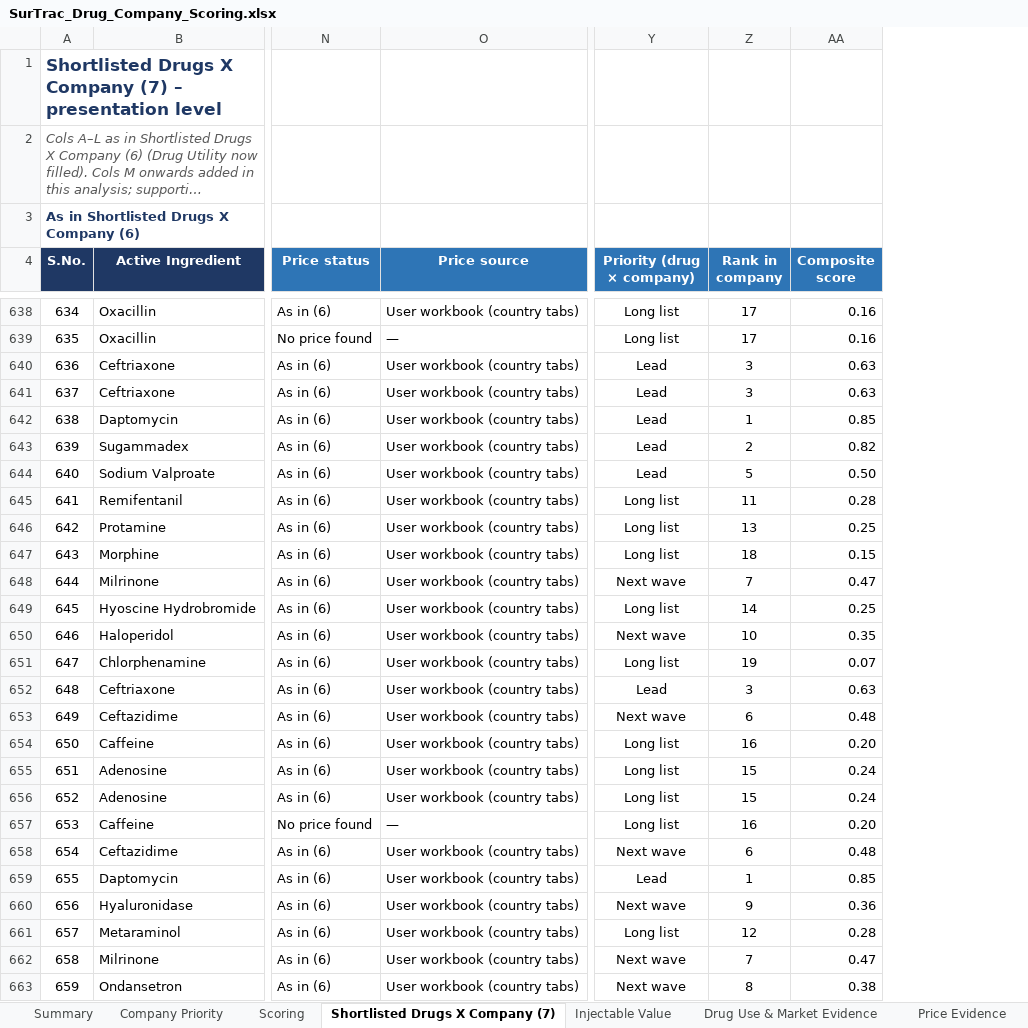
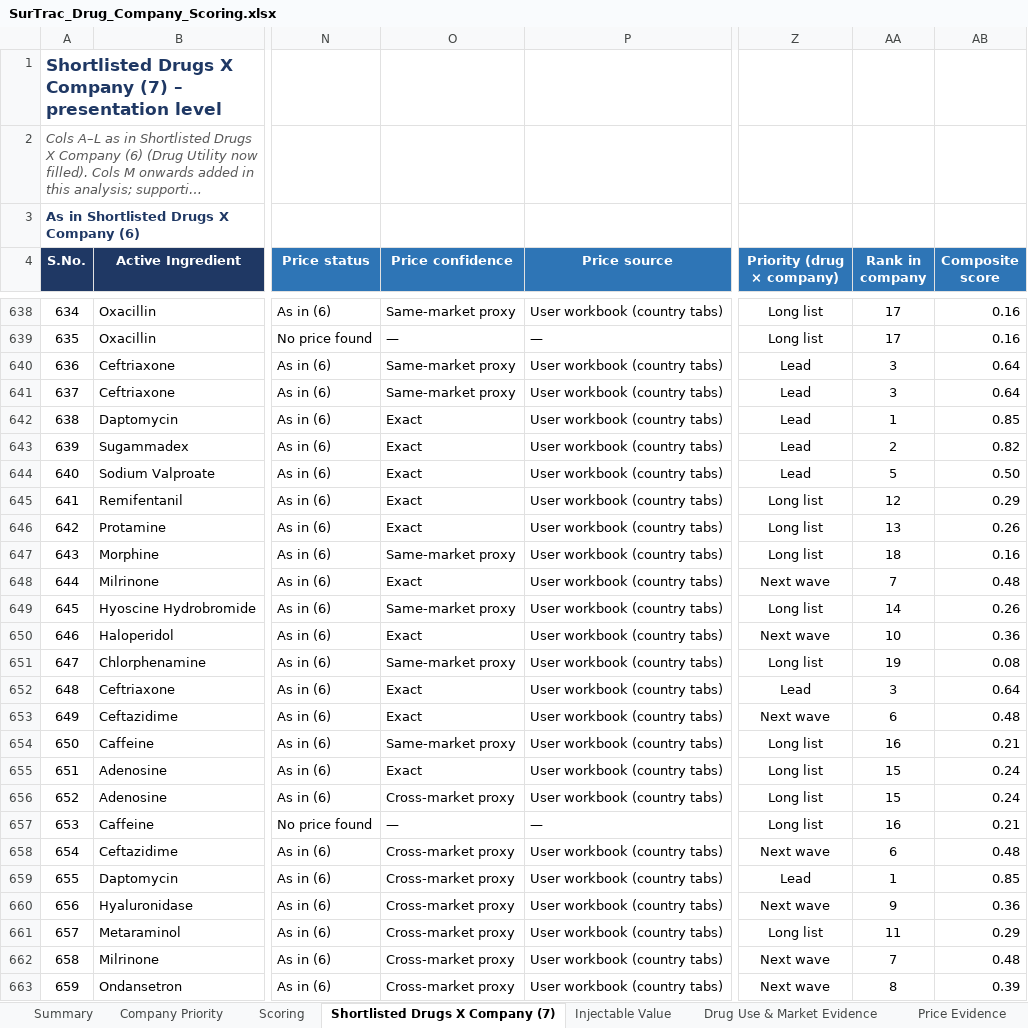
Before and after one commit to itsmechaitanyasharma-jpg/Consulting, an Excel workbook: research/SurTrac_Drug_Company_Scoring.xlsx, sheet Shortlisted Drugs X Company (7), drawn as a sheet; only a part is shown, gaps mark what is left out; long unchanged cells end in …; values as stored, in another font and other column widths than the file's, no borders; charts and pictures not drawn; addresses are those after the commit; the diff covers the shown part only; the diff names each change by its address in the sheet, - before the commit and + after, or states it on an @@ line.

```diff
--- a/research/SurTrac_Drug_Company_Scoring.xlsx (sheet Shortlisted Drugs X Company (7))
+++ b/research/SurTrac_Drug_Company_Scoring.xlsx (sheet Shortlisted Drugs X Company (7))
+column O (Price confidence), rows 638-663: Same-market proxy | — | Same-market proxy | Same-market proxy | Exact | Exact | Exact | Exact | Exact | Same-market proxy | Exact | Same-market proxy | Exact | Same-market proxy | Exact | Exact | Same-market proxy | Exact | Cross-market proxy | — | Cross-market proxy | Cross-market proxy | Cross-market proxy | Cross-market proxy | Cross-market proxy | Cross-market proxy
-AB640:AB641 (Composite score): 0.63
+AB640:AB641 (Composite score): 0.64
-AA645 (Rank in company): 11
+AA645 (Rank in company): 12
-AB645 (Composite score): 0.28
+AB645 (Composite score): 0.29
-AB646 (Composite score): 0.25
+AB646 (Composite score): 0.26
-AB647 (Composite score): 0.15
+AB647 (Composite score): 0.16
-AB648 (Composite score): 0.47
+AB648 (Composite score): 0.48
-AB649 (Composite score): 0.25
+AB649 (Composite score): 0.26
-AB650 (Composite score): 0.35
+AB650 (Composite score): 0.36
-AB651 (Composite score): 0.07
+AB651 (Composite score): 0.08
-AB652 (Composite score): 0.63
+AB652 (Composite score): 0.64
-AB654 (Composite score): 0.20
+AB654 (Composite score): 0.21
-AB657 (Composite score): 0.20
+AB657 (Composite score): 0.21
-AA661 (Rank in company): 12
+AA661 (Rank in company): 11
-AB661 (Composite score): 0.28
+AB661 (Composite score): 0.29
-AB662 (Composite score): 0.47
+AB662 (Composite score): 0.48
-AB663 (Composite score): 0.38
+AB663 (Composite score): 0.39
```
Also changed, not shown: 297 edited cells elsewhere in this sheet, sheet Scoring, sheet Company Priority, sheet Summary, sheet Price Evidence, sheet Methodology, formulas that keep their value, research/Shortlisted_Drugs_X_Company_7_for_master.xlsx.
